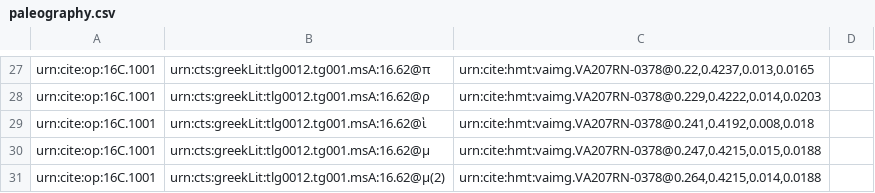
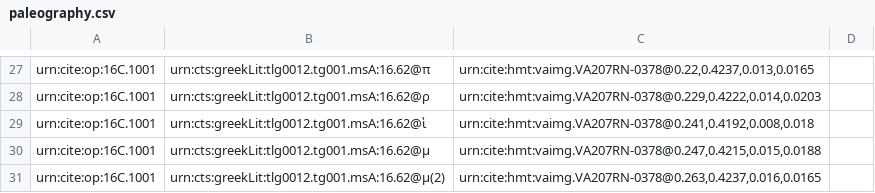
Before and after one commit to hmteditors/furman, a CSV file: TeamC/collections/paleography.csv, drawn as a sheet; only a part is shown, gaps mark what is left out.

Commit message:
Update paleography.csv

```diff
--- a/TeamC/collections/paleography.csv
+++ b/TeamC/collections/paleography.csv
@@ -30,2 +30,2 @@ urn:cite:op:16C.1001,urn:cts:greekLit:tlg0012.tg001.msA:16.62@ὶ, "urn:cite:hmt
 urn:cite:op:16C.1001,urn:cts:greekLit:tlg0012.tg001.msA:16.62@μ, "urn:cite:hmt:vaimg.VA207RN-0378@0.247,0.4215,0.015,0.0188",
-urn:cite:op:16C.1001,urn:cts:greekLit:tlg0012.tg001.msA:16.62@μ(2), "urn:cite:hmt:vaimg.VA207RN-0378@0.264,0.4215,0.014,0.0188",
+urn:cite:op:16C.1001,urn:cts:greekLit:tlg0012.tg001.msA:16.62@μ(2), "urn:cite:hmt:vaimg.VA207RN-0378@0.263,0.4237,0.016,0.0165",
```
